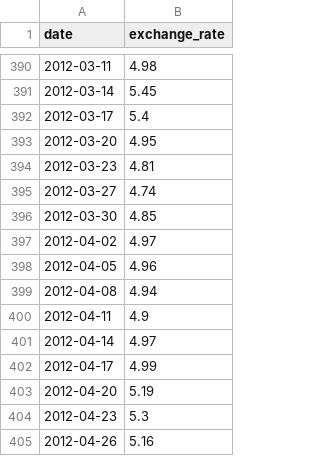
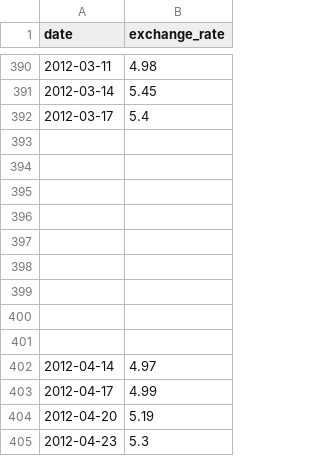
Before and after one commit to tofaramususa/CPP_Modules, a CSV file: 09/ex00/data.csv, drawn as a sheet; only a part is shown, gaps mark what is left out; the shorter side is filled out with more unchanged rows; the diff names each change by its address in the sheet, - before the commit and + after, or states it on an @@ line.

```diff
--- a/09/ex00/data.csv
+++ b/09/ex00/data.csv
-row 393: 2012-03-20 | 4.95
+row 393: (empty)
-row 394: 2012-03-23 | 4.81
+row 394: (empty)
-row 395: 2012-03-27 | 4.74
+row 395: (empty)
-row 396: 2012-03-30 | 4.85
+row 396: (empty)
-row 397: 2012-04-02 | 4.97
+row 397: (empty)
-row 398: 2012-04-05 | 4.96
+row 398: (empty)
-row 399: 2012-04-08 | 4.94
+row 399: (empty)
-row 400: 2012-04-11 | 4.9
+row 400: (empty)
+row 401: (empty)
```
Also changed, not shown: 6 other files.
